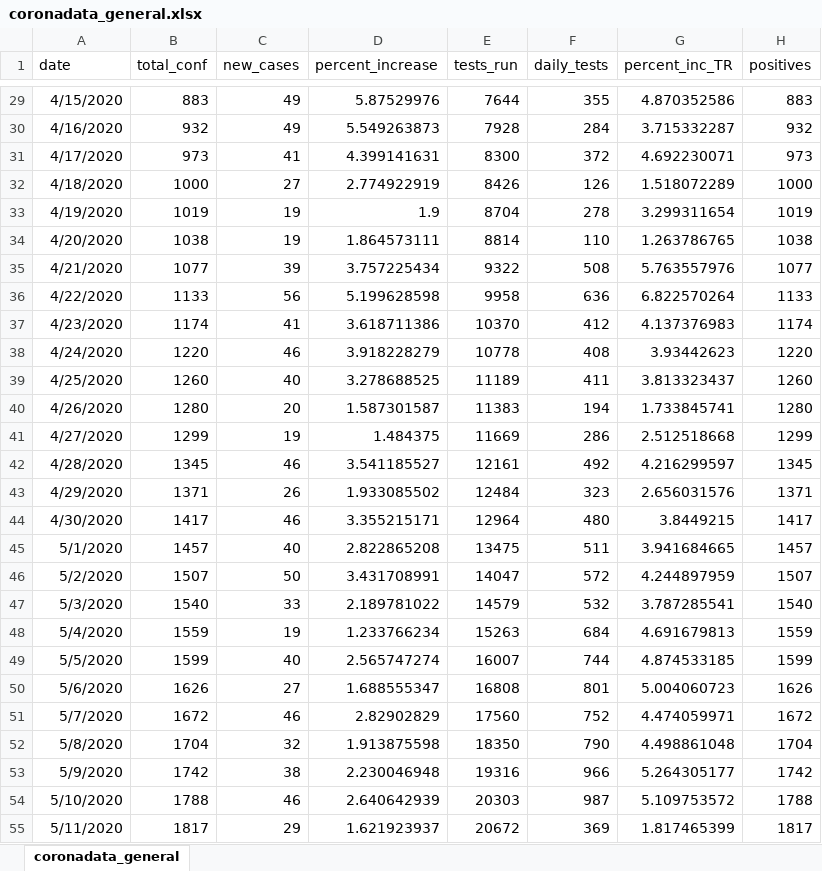
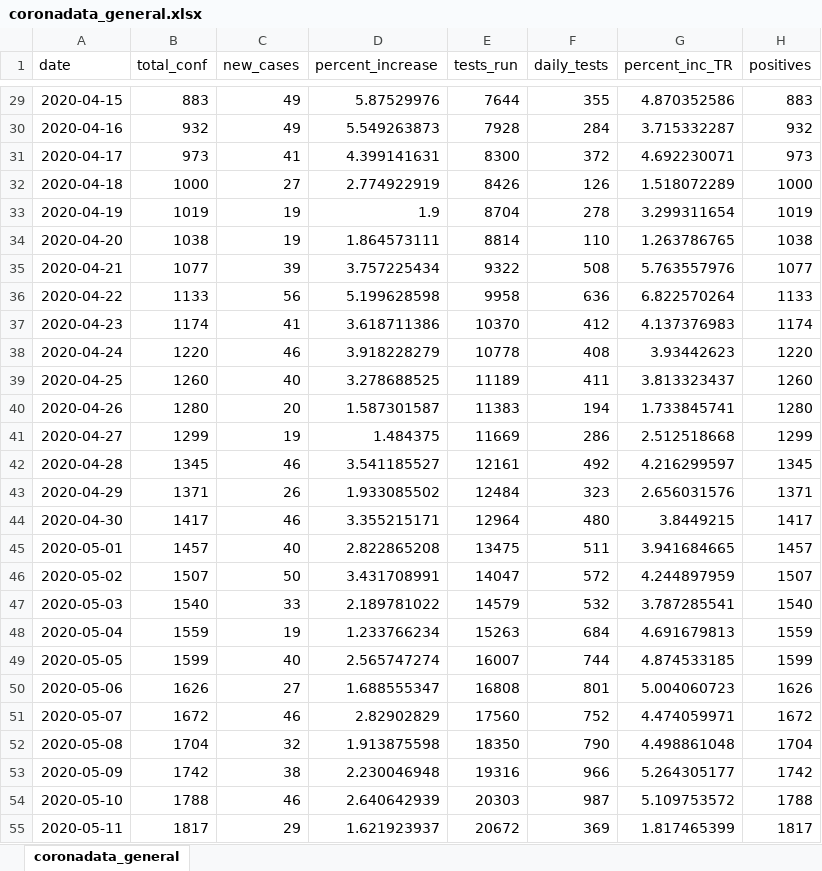
Before and after one commit to maryvisca/coronadata, an Excel workbook: coronadata_general.xlsx, sheet coronadata_general, drawn as a sheet; only a part is shown, gaps mark what is left out; values as stored, in another font and other column widths than the file's, no borders; the diff covers the shown part only; the diff names each change by its address in the sheet, - before the commit and + after, or states it on an @@ line.

```diff
--- a/coronadata_general.xlsx (sheet coronadata_general)
+++ b/coronadata_general.xlsx (sheet coronadata_general)
-A29 (date): 4/15/2020
+A29 (date): 2020-04-15
-A30 (date): 4/16/2020
+A30 (date): 2020-04-16
-A31 (date): 4/17/2020
+A31 (date): 2020-04-17
-A32 (date): 4/18/2020
+A32 (date): 2020-04-18
-A33 (date): 4/19/2020
+A33 (date): 2020-04-19
-A34 (date): 4/20/2020
+A34 (date): 2020-04-20
-A35 (date): 4/21/2020
+A35 (date): 2020-04-21
-A36 (date): 4/22/2020
+A36 (date): 2020-04-22
-A37 (date): 4/23/2020
+A37 (date): 2020-04-23
-A38 (date): 4/24/2020
+A38 (date): 2020-04-24
-A39 (date): 4/25/2020
+A39 (date): 2020-04-25
-A40 (date): 4/26/2020
+A40 (date): 2020-04-26
-A41 (date): 4/27/2020
+A41 (date): 2020-04-27
-A42 (date): 4/28/2020
+A42 (date): 2020-04-28
-A43 (date): 4/29/2020
+A43 (date): 2020-04-29
-A44 (date): 4/30/2020
+A44 (date): 2020-04-30
-A45 (date): 5/1/2020
+A45 (date): 2020-05-01
-A46 (date): 5/2/2020
+A46 (date): 2020-05-02
-A47 (date): 5/3/2020
+A47 (date): 2020-05-03
-A48 (date): 5/4/2020
+A48 (date): 2020-05-04
-A49 (date): 5/5/2020
+A49 (date): 2020-05-05
-A50 (date): 5/6/2020
+A50 (date): 2020-05-06
-A51 (date): 5/7/2020
+A51 (date): 2020-05-07
-A52 (date): 5/8/2020
+A52 (date): 2020-05-08
-A53 (date): 5/9/2020
+A53 (date): 2020-05-09
-A54 (date): 5/10/2020
+A54 (date): 2020-05-10
-A55 (date): 5/11/2020
+A55 (date): 2020-05-11
```
Also changed, not shown: 34 edited cells elsewhere in this sheet, coronadata_age_sex.xlsx, 2 other files.
